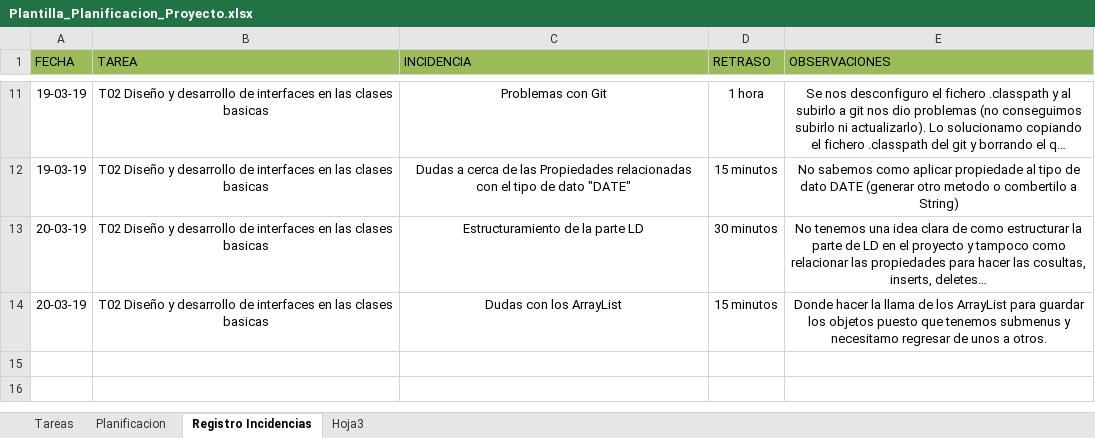
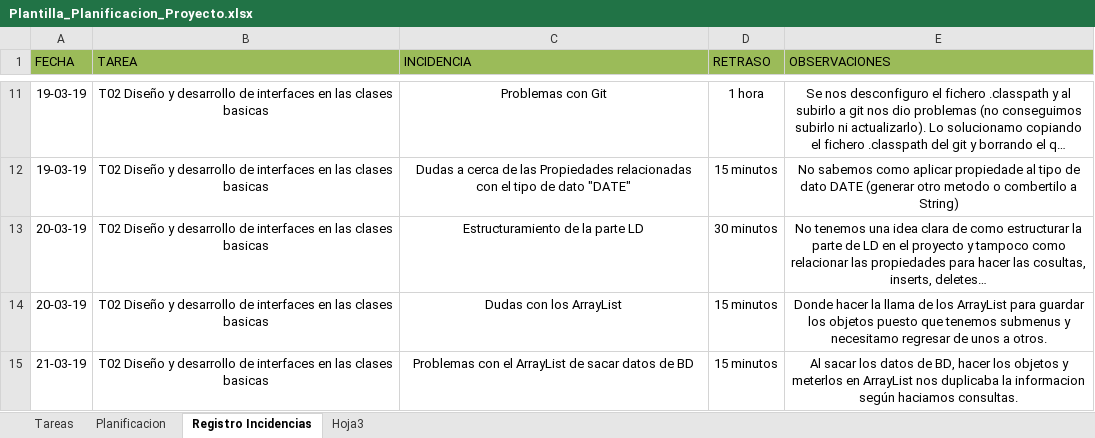
Before and after one commit to AlexSalazar98/ProgramacionII_Proyecto, an Excel workbook: Plantilla_Planificacion/Plantilla_Planificacion_Proyecto.xlsx, sheet Registro Incidencias, drawn as a sheet; only a part is shown, gaps mark what is left out; long unchanged cells end in …; values as stored, in another font and other column widths than the file's, no borders; the diff names each change by its address in the sheet, - before the commit and + after, or states it on an @@ line.

```diff
--- a/Plantilla_Planificacion/Plantilla_Planificacion_Proyecto.xlsx (sheet Registro Incidencias)
+++ b/Plantilla_Planificacion/Plantilla_Planificacion_Proyecto.xlsx (sheet Registro Incidencias)
+row 15: 21-03-19 | T02 Diseño y desarrollo de interfaces en las clases basicas | Problemas con el ArrayList de sacar datos de BD | 15 minutos | Al sacar los datos de BD, hacer los objetos y meterlos en ArrayList nos duplicaba la informacion según haciamos consultas.
```
Also changed, not shown: sheet Planificacion.
